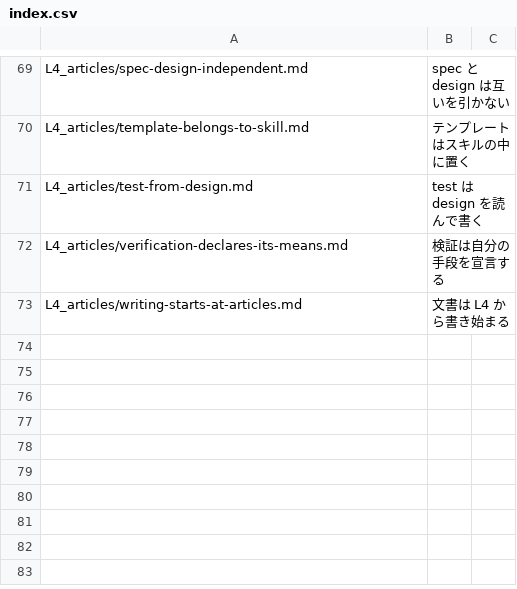
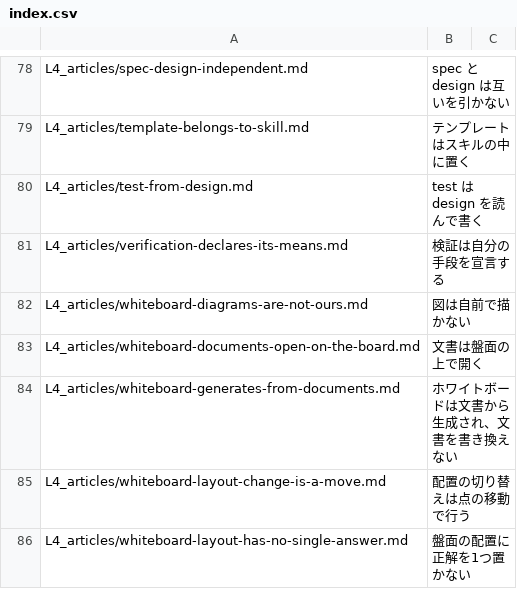
Before and after one commit to gameundwatch/archivist, a CSV file: docs/archivist/index.csv, drawn as a sheet; only a part is shown, gaps mark what is left out; the shorter side is filled out with more unchanged rows; the diff covers the shown part only.

Commit message:
docs: whiteboardに関するドキュメントの追加

```diff
--- a/docs/archivist/index.csv
+++ b/docs/archivist/index.csv
@@ -72 +81,6 @@
 "L4_articles/verification-declares-its-means.md","検証は自分の手段を宣言する",""
+"L4_articles/whiteboard-diagrams-are-not-ours.md","図は自前で描かない",""
+"L4_articles/whiteboard-documents-open-on-the-board.md","文書は盤面の上で開く",""
+"L4_articles/whiteboard-generates-from-documents.md","ホワイトボードは文書から生成され、文書を書き換えない",""
+"L4_articles/whiteboard-layout-change-is-a-move.md","配置の切り替えは点の移動で行う",""
+"L4_articles/whiteboard-layout-has-no-single-answer.md","盤面の配置に正解を1つ置かない",""
```
Also changed, not shown: 13 added rows elsewhere in this file, 18 other files.
